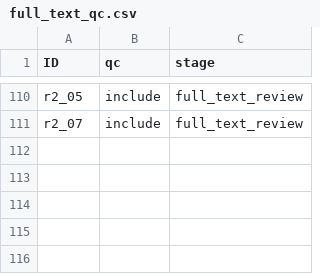
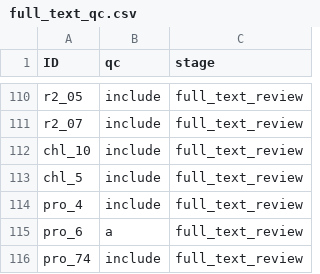
Before and after one commit to Delta-Stewardship-Council/swg-21-meta-analysis, a CSV file: data_clean/full_text_qc.csv, drawn as a sheet; only a part is shown, gaps mark what is left out.

Commit message:
final, post full text qc totals

```diff
--- a/data_clean/full_text_qc.csv
+++ b/data_clean/full_text_qc.csv
@@ -111 +111,6 @@
 "r2_07","include","full_text_review"
+"chl_10","include","full_text_review"
+"chl_5","include","full_text_review"
+"pro_4","include","full_text_review"
+"pro_6","a","full_text_review"
+"pro_74","include","full_text_review"
```
Also changed, not shown: 1 other file.
